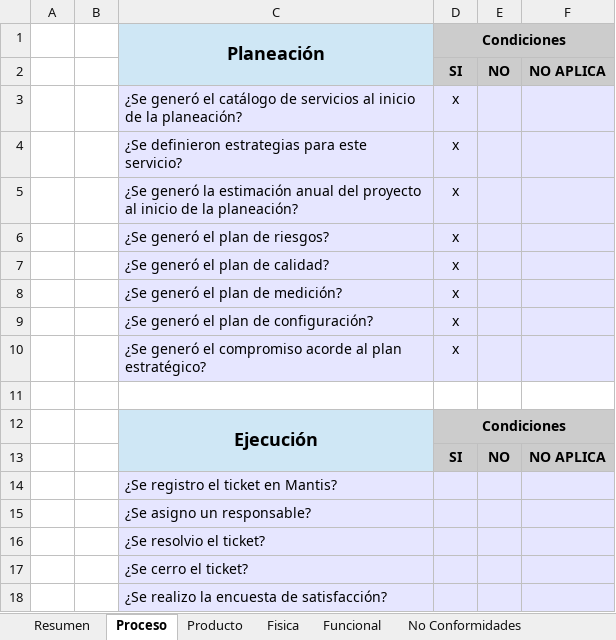
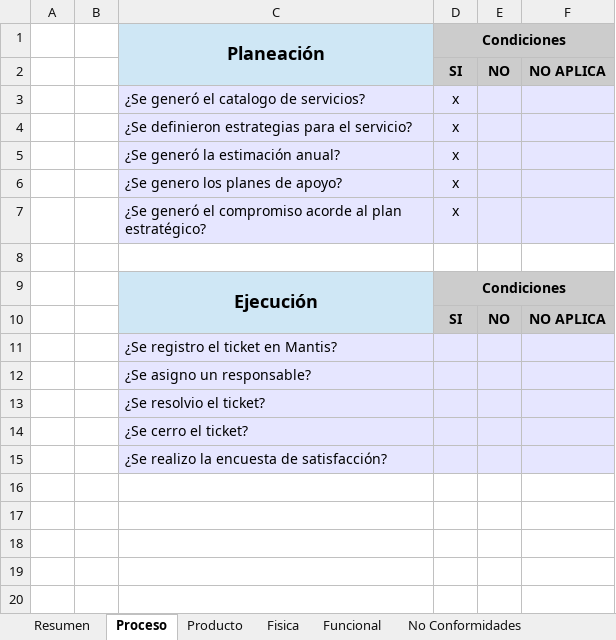
Before and after one commit to jovannyzepeda/qtp, an Excel workbook: qualtcom/Procesos/Calidad/Checklist_Auditoría-150218.xlsx, sheet Proceso, drawn as a sheet; values as stored, in another font and other column widths than the file's, no borders; removed rows and columns are numbered as before the commit, all else as after; the diff names each change by its address in the sheet, - before the commit and + after, or states it on an @@ line.

Commit message:
Auditoria del mes de Febrero

```diff
--- a/qualtcom/Procesos/Calidad/Checklist_Auditoría-150218.xlsx (sheet Proceso)
+++ b/qualtcom/Procesos/Calidad/Checklist_Auditoría-150218.xlsx (sheet Proceso)
-C3: …generó el catálogo de servicios al inicio de la planeación?
+C3: …generó el catalogo de servicios?
-C4: ¿Se definieron estrategias para este servicio?
+C4: ¿Se definieron estrategias para el servicio?
-row 5:  |  | ¿Se generó la estimación anual del proyecto al inicio de la planeación? | x
-row 6:  |  | ¿Se generó el plan de riesgos? | x
-row 7:  |  | ¿Se generó el plan de calidad? | x
-C5: ¿Se generó el plan de medición?
+C5: ¿Se generó la estimación anual?
-C6: ¿Se generó el plan de configuración?
+C6: ¿Se genero los planes de apoyo?
```
Also changed, not shown: sheet Funcional, sheet Resumen, sheet Producto, formulas that keep their value.
